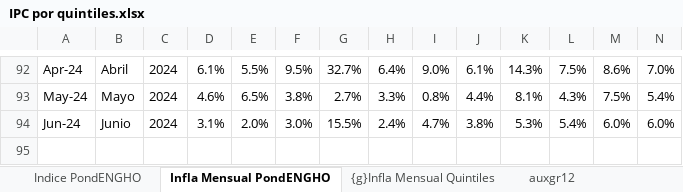
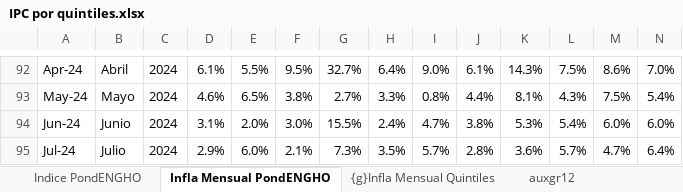
Before and after one commit to mrozada/IPCse, an Excel workbook: docs/IPC por quintiles.xlsx, sheet Infla Mensual PondENGHO, drawn as a sheet; only a part is shown, gaps mark what is left out; values as stored, in another font and other column widths than the file's, no borders; conditional formats not drawn; rows hold the shown columns only; the diff names each change by its address in the sheet, - before the commit and + after, or states it on an @@ line.

```diff
--- a/docs/IPC por quintiles.xlsx (sheet Infla Mensual PondENGHO)
+++ b/docs/IPC por quintiles.xlsx (sheet Infla Mensual PondENGHO)
+row 95: Jul-24 | Julio | 2024 | 2.9% | 6.0% | 2.1% | 7.3% | 3.5% | 5.7% | 2.8% | 3.6% | 5.7% | 4.7% | 6.4%
```
Also changed, not shown: sheet Infla Interanual PondENGHO, sheet Para R, sheet Indice PondENGHO, sheet auxgr12, formulas that keep their value, charts or pictures, 3 other files.
